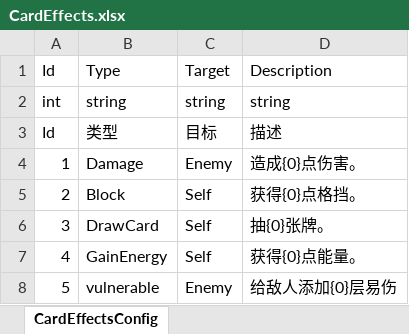
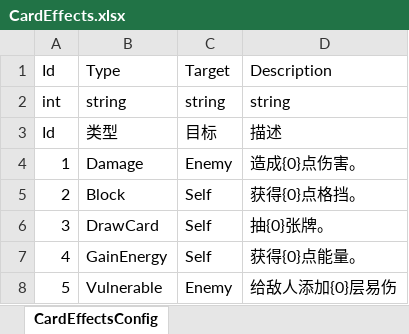
Before and after one commit to koto233/Unity-Roguelike-Deckbuilder, an Excel workbook: Roguelike-Deckbuilder/Assets/Config/Excel/CardEffects.xlsx, sheet CardEffectsConfig, drawn as a sheet; values as stored, in another font and other column widths than the file's, no borders; the diff names each change by its address in the sheet, - before the commit and + after, or states it on an @@ line.

Commit message:
feat(battle): 添加易伤效果并实现Buff UI显示功能
- 将CardEffects.json中的易伤类型从"vulnerable"改为"Vulnerable"，统一命名规范
- 新增UIBuffItem预制体及相关脚本，用于显示Buff图标和层数
- 在UIEnemyItem中添加Buff容器和布局管理器，并实现RefreshBuffs方法
- 调整敌方UI元素位置，为Buff显示预留空间
- 在BattleController中修复卡牌随机范围错误，并添加空效果检查
- 实现VulnerableBuff的正确伤害计算公式（使用0.01倍率）
- 修改ApplyBuffEffect以使用正确的服务定位器接口
- 重构CharacterBase移除硬编码易伤属性，改用Buff系统管理
- 在UIBattlePresenter中添加Buff事件订阅，实现Buff应用/移除/层数变化的UI响应

```diff
--- a/Roguelike-Deckbuilder/Assets/Config/Excel/CardEffects.xlsx (sheet CardEffectsConfig)
+++ b/Roguelike-Deckbuilder/Assets/Config/Excel/CardEffects.xlsx (sheet CardEffectsConfig)
-B8: vulnerable
+B8: Vulnerable
```
Also changed, not shown: 17 other files.
